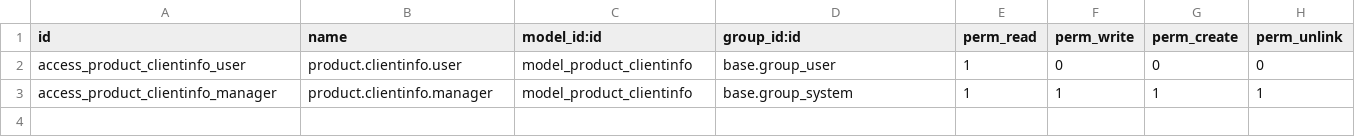
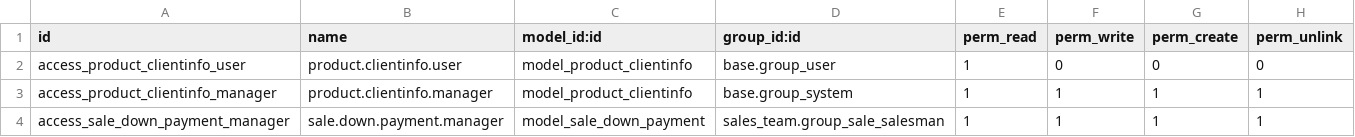
Before and after one commit to ougc27/xe-seguridad, a CSV file: xe_customs/security/ir.model.access.csv, drawn as a sheet; the diff names each change by its address in the sheet, - before the commit and + after, or states it on an @@ line.

```diff
--- a/xe_customs/security/ir.model.access.csv
+++ b/xe_customs/security/ir.model.access.csv
+row 4: access_sale_down_payment_manager | sale.down.payment.manager | model_sale_down_payment | sales_team.group_sale_salesman | 1 | 1 | 1 | 1
```
Also changed, not shown: 12 other files.
